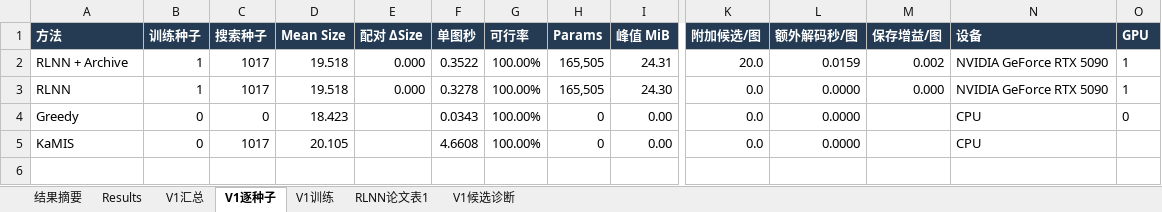
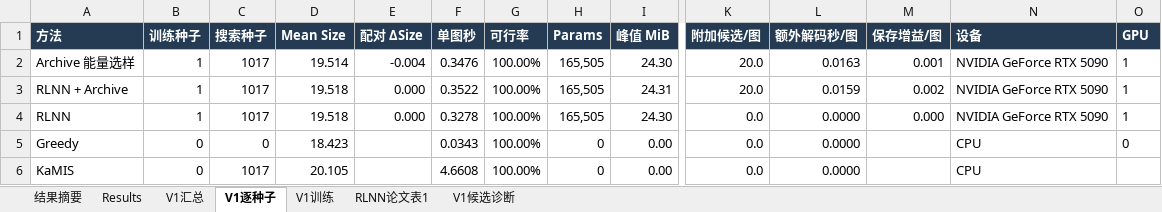
Before and after one commit to YuqiWang-code/RLNN_lab, an Excel workbook: docs/实验结果.xlsx, sheet V1逐种子, drawn as a sheet; only a part is shown, gaps mark what is left out; values as stored, in another font and other column widths than the file's, no borders; rows hold the shown columns only; the diff names each change by its address in the sheet, - before the commit and + after, or states it on an @@ line.

```diff
--- a/docs/实验结果.xlsx (sheet V1逐种子)
+++ b/docs/实验结果.xlsx (sheet V1逐种子)
+row 2: Archive 能量选样 | 1 | 1017 | 19.514 | -0.004 | 0.3476 | 100.00% | 165,505 | 24.30 | 20.0 | 0.0163 | 0.001 | NVIDIA GeForce RTX 5090 | 1
```
Also changed, not shown: sheet V1汇总, 3 other files.
